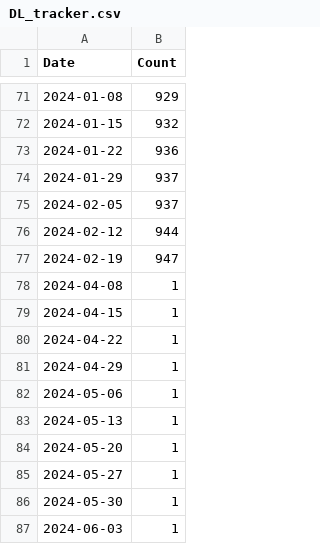
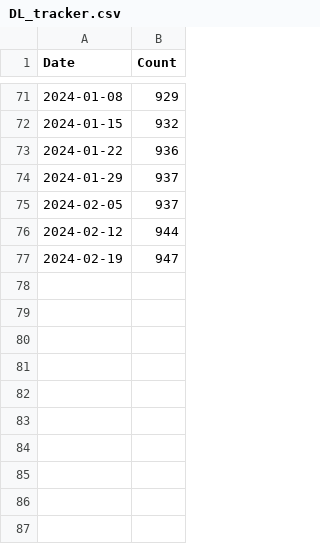
Before and after one commit to donbowen/Patent-Text-Variables, a CSV file: admin/DL_tracker.csv, drawn as a sheet; only a part is shown, gaps mark what is left out; the diff names each change by its address in the sheet, - before the commit and + after, or states it on an @@ line.

Commit message:
Update DL_tracker.csv

```diff
--- a/admin/DL_tracker.csv
+++ b/admin/DL_tracker.csv
-row 78: 2024-04-08 | 1
-row 79: 2024-04-15 | 1
-row 80: 2024-04-22 | 1
-row 81: 2024-04-29 | 1
-row 82: 2024-05-06 | 1
-row 83: 2024-05-13 | 1
-row 84: 2024-05-20 | 1
-row 85: 2024-05-27 | 1
-row 86: 2024-05-30 | 1
-row 87: 2024-06-03 | 1
```
